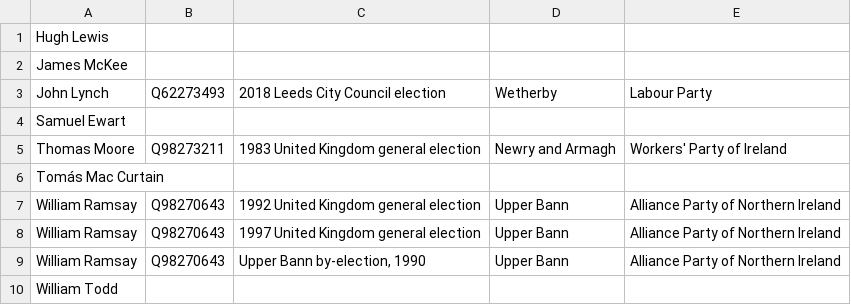
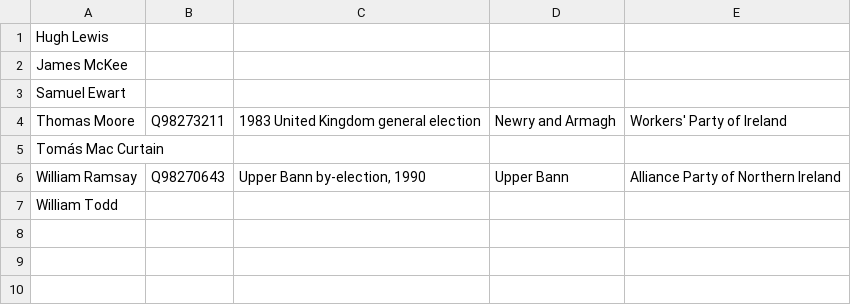
Before and after one commit to tmtmtmtm/armagh-elections-wikipedia, a CSV file: candidates.csv, drawn as a sheet; the diff names each change by its address in the sheet, - before the commit and + after, or states it on an @@ line.

Commit message:
Remove unwanted reconciliations

```diff
--- a/candidates.csv
+++ b/candidates.csv
-row 3: John Lynch | Q62273493 | 2018 Leeds City Council election | Wetherby | Labour Party
-row 7: William Ramsay | Q98270643 | 1992 United Kingdom general election | Upper Bann | Alliance Party of Northern Ireland
-row 8: William Ramsay | Q98270643 | 1997 United Kingdom general election | Upper Bann | Alliance Party of Northern Ireland
```
